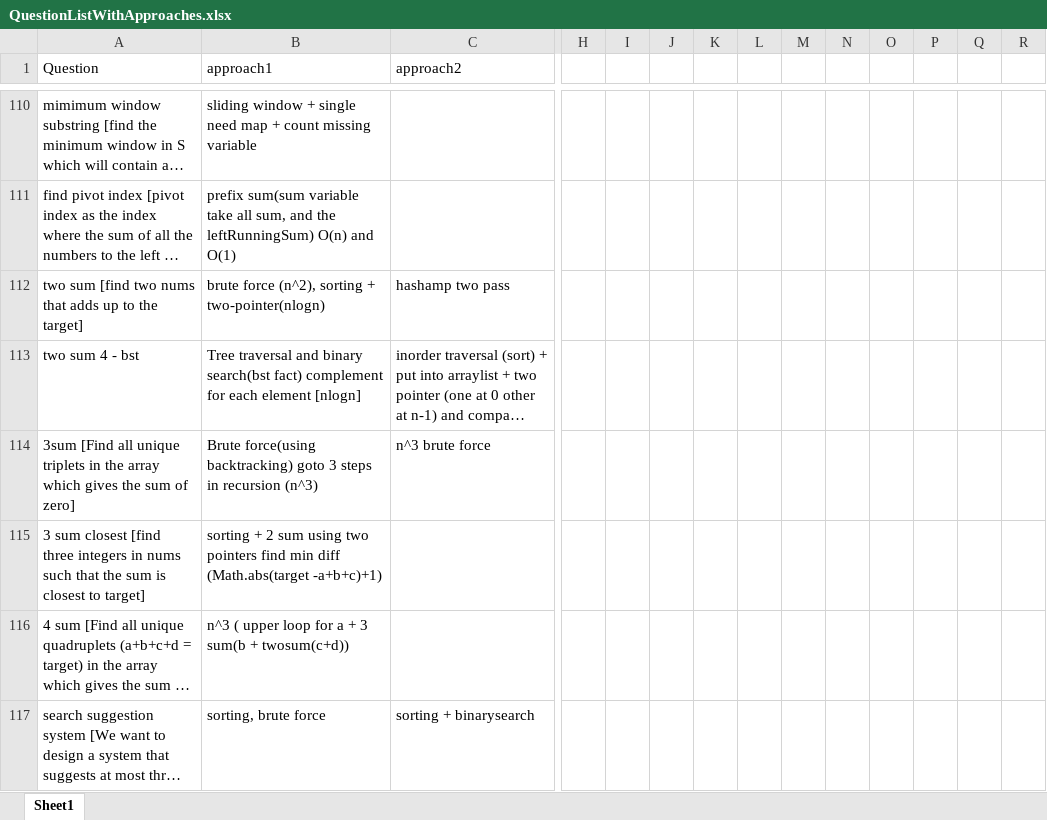
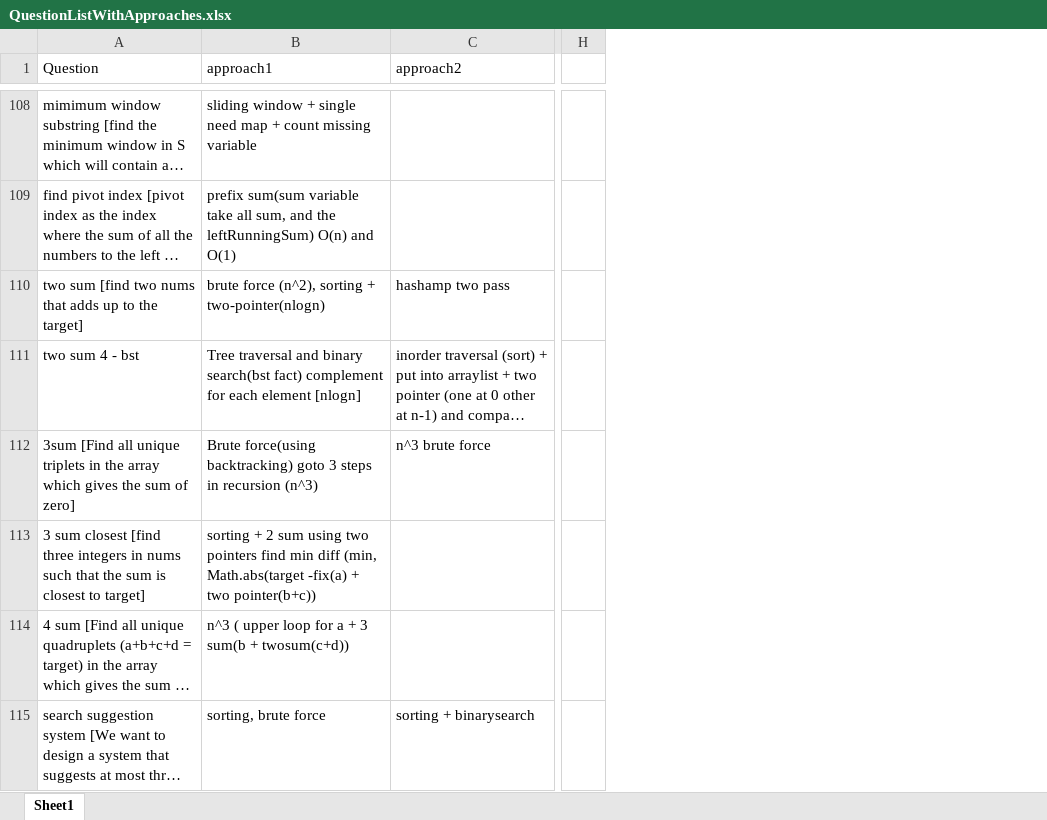
Before and after one commit to aksharkashyap/DSALGO, an Excel workbook: Applications/QuestionListWithApproaches.xlsx, sheet Sheet1, drawn as a sheet; only a part is shown, gaps mark what is left out; long unchanged cells end in …; values as stored, in another font and other column widths than the file's, no cell formats; removed rows and columns are numbered as before the commit, all else as after; the diff covers the shown part only; the diff names each change by its address in the sheet, - before the commit and + after, or states it on an @@ line.

```diff
--- a/Applications/QuestionListWithApproaches.xlsx (sheet Sheet1)
+++ b/Applications/QuestionListWithApproaches.xlsx (sheet Sheet1)
-column I, empty
-column J, empty
-column K, empty
-column L, empty
-column M, empty
-column N, empty
-column O, empty
-column P, empty
-column Q, empty
-column R, empty
-B113 (approach1): …min diff (Math.abs(target -a+b+c)+1)
+B113 (approach1): …min diff (min, Math.abs(target -fix(a) + two pointer(b+c))
```
Also changed, not shown: 15 added rows, 19 removed rows, 11 moved rows and 46 edited cells elsewhere in this sheet, cell formats, 5 other files.
